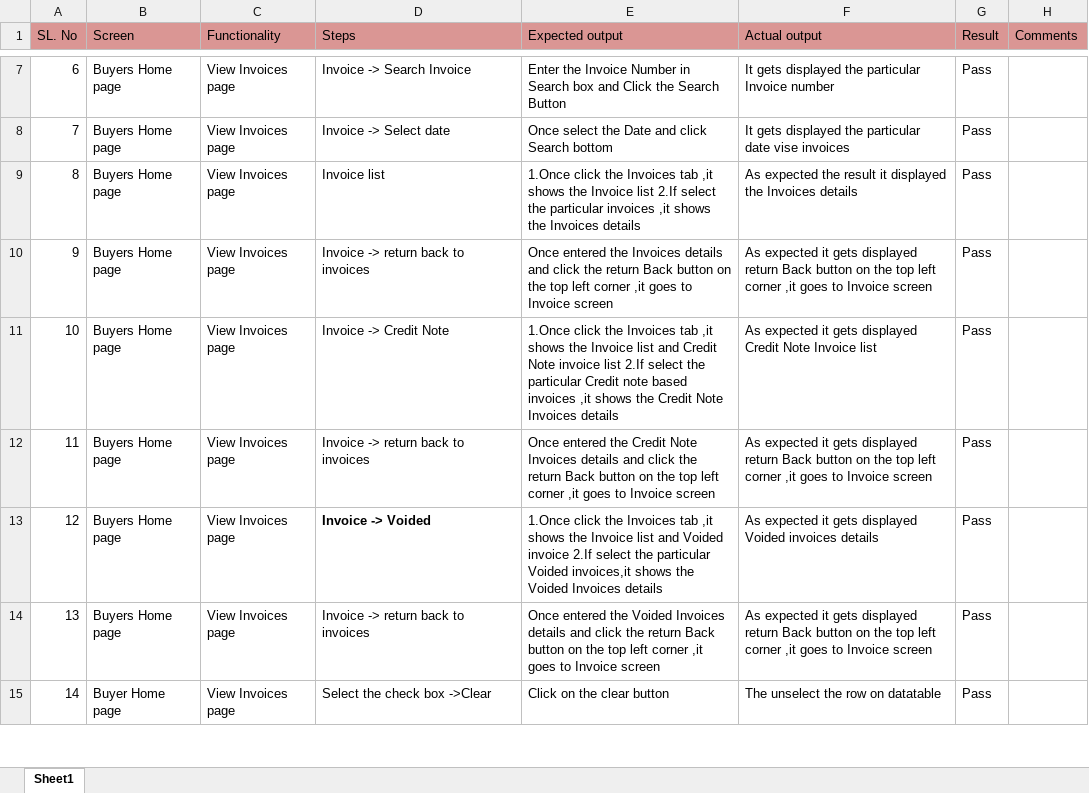
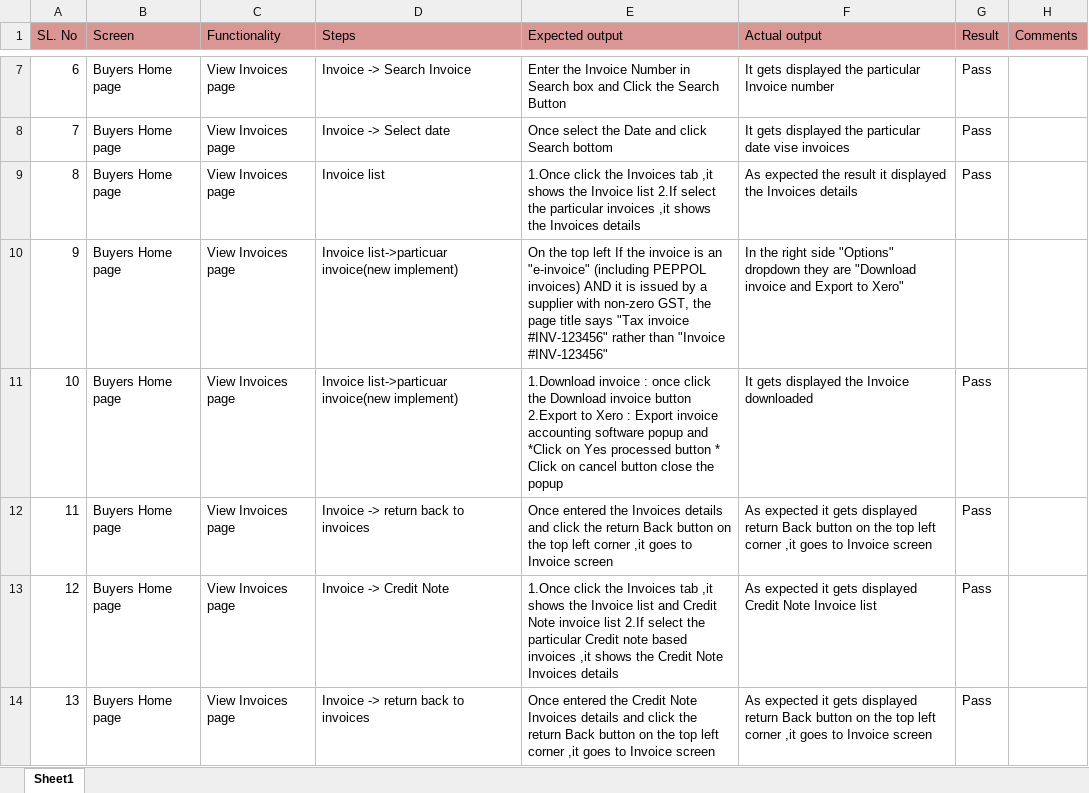
Before and after one commit to shwethazeemart/buyerautomation, an Excel workbook: Buyer hub/Invoices/Manual testcases/Invoice listing final testcases.xlsx, sheet Sheet1, drawn as a sheet; only a part is shown, gaps mark what is left out; the shorter side is filled out with more unchanged rows; values as stored, in another font and other column widths than the file's, no borders; addresses are those after the commit; the diff names each change by its address in the sheet, - before the commit and + after, or states it on an @@ line.

```diff
--- a/Buyer hub/Invoices/Manual testcases/Invoice listing final testcases.xlsx (sheet Sheet1)
+++ b/Buyer hub/Invoices/Manual testcases/Invoice listing final testcases.xlsx (sheet Sheet1)
+row 10: 9 | Buyers Home page | View Invoices page | Invoice list->particuar invoice(new implement) | On the top left If the invoice is an "e-invoice" (including PEPPOL invoices) AND it is issued by a supplier with non-zero GST, the page title says "Tax invoice #INV-123456" rather than "Invoice #INV-123456" | In the right side "Options" dropdown they are "Download invoice and Export to Xero"
+row 11: 10 | Buyers Home page | View Invoices page | Invoice list->particuar invoice(new implement) | 1.Download invoice : once click the Download invoice button 2.Export to Xero : Export invoice accounting software popup and *Click on Yes processed button * Click on cancel button close the popup | It gets displayed the Invoice downloaded | Pass
@@ column A (SL. No) renumbered from row 12 down @@
```
Also changed, not shown: Buyer hub/Inventory/Manual testcases/Outlet -Activity testcases.xlsx, Buyer hub/Inventory/Manual testcases/Outlets-SKU testcases.xlsx, 23 other files.
